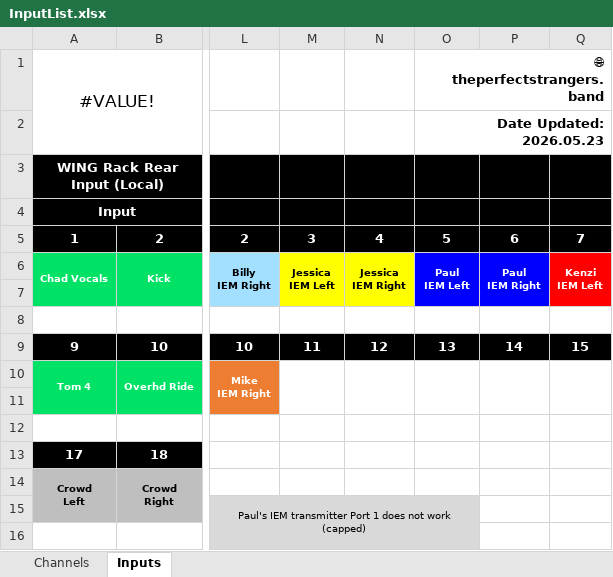
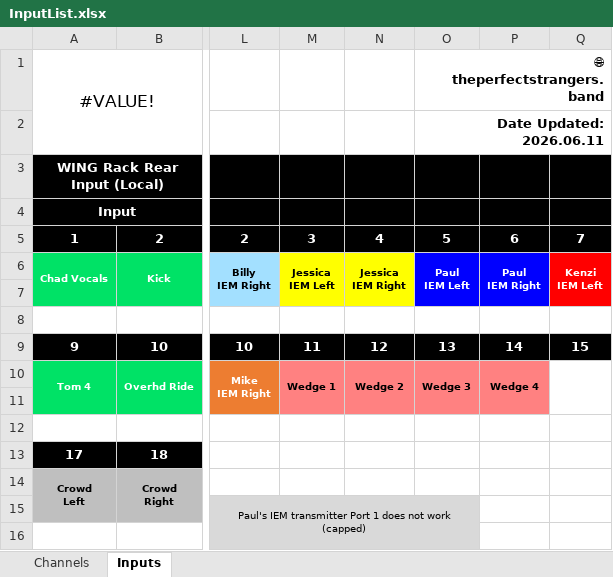
Before and after one commit to ThePerfectStrangers/TechnicalDocumentation, an Excel workbook: InputList/FullBand/InputList.xlsx, sheet Inputs, drawn as a sheet; only a part is shown, gaps mark what is left out; values as stored, in another font and other column widths than the file's, no borders; the diff names each change by its address in the sheet, - before the commit and + after, or states it on an @@ line.

Commit message:
Update InputList.xlsx with new data adjustments

```diff
--- a/InputList/FullBand/InputList.xlsx (sheet Inputs)
+++ b/InputList/FullBand/InputList.xlsx (sheet Inputs)
-O2: Date Updated: 2026.05.23
+O2: Date Updated: 2026.06.11
-M10: (empty)
+M10: Wedge 1
-M10:P11 fill: none
+M10:P11 fill: #FF8181
-N10: (empty)
+N10: Wedge 2
-O10: (empty)
+O10: Wedge 3
-P10: (empty)
+P10: Wedge 4
```
Also changed, not shown: sheet Channels.
